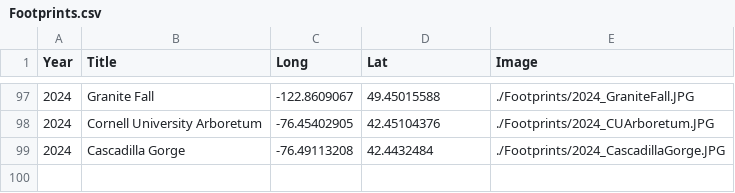
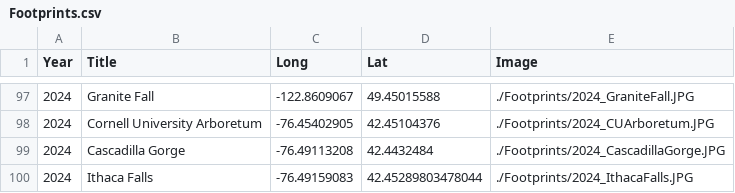
Before and after one commit to GenChangHSU/GenChangHSU.github.io, a CSV file: Footprints/Footprints.csv, drawn as a sheet; only a part is shown, gaps mark what is left out; the diff names each change by its address in the sheet, - before the commit and + after, or states it on an @@ line.

```diff
--- a/Footprints/Footprints.csv
+++ b/Footprints/Footprints.csv
+row 100: 2024 | Ithaca Falls | -76.49159083 | 42.45289803478044 | ./Footprints/2024_IthacaFalls.JPG
```
Also changed, not shown: 3 other files.
